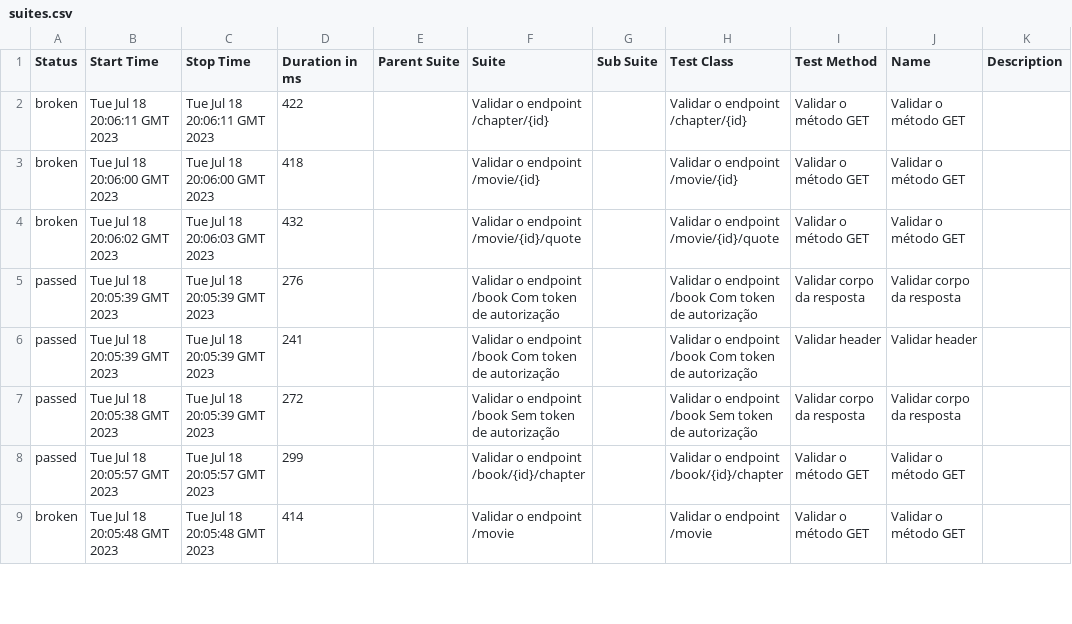
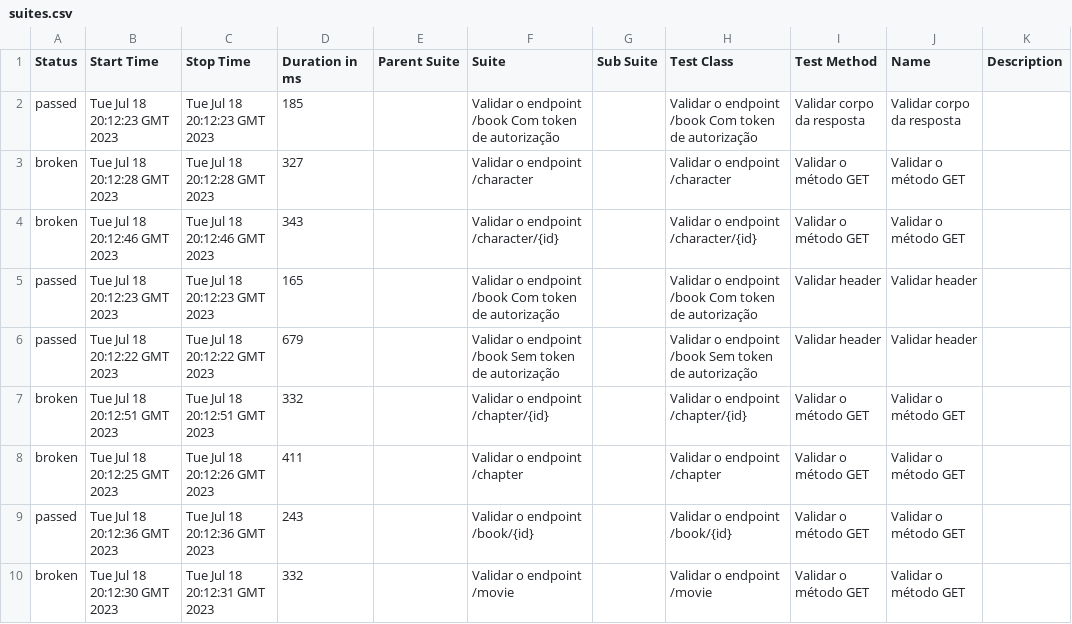
Before and after one commit to pauloliveiram/the-one-cypress, a CSV file: 16/data/suites.csv, drawn as a sheet; only a part is shown; the diff covers the shown part only.

```diff
--- a/16/data/suites.csv
+++ b/16/data/suites.csv
@@ -1,9 +1,10 @@
 "Status","Start Time","Stop Time","Duration in ms","Parent Suite","Suite","Sub Suite","Test Class","Test Method","Name","Description"
-"broken","Tue Jul 18 20:06:11 GMT 2023","Tue Jul 18 20:06:11 GMT 2023","422","","Validar o endpoint /chapter/{id}","","Validar o endpoint /chapter/{id}","Validar o método GET","Validar o método GET",""
-"broken","Tue Jul 18 20:06:00 GMT 2023","Tue Jul 18 20:06:00 GMT 2023","418","","Validar o endpoint /movie/{id}","","Validar o endpoint /movie/{id}","Validar o método GET","Validar o método GET",""
-"broken","Tue Jul 18 20:06:02 GMT 2023","Tue Jul 18 20:06:03 GMT 2023","432","","Validar o endpoint /movie/{id}/quote","","Validar o endpoint /movie/{id}/quote","Validar o método GET","Validar o método GET",""
-"passed","Tue Jul 18 20:05:39 GMT 2023","Tue Jul 18 20:05:39 GMT 2023","276","","Validar o endpoint /book Com token de autorização","","Validar o endpoint /book Com token de autorização","Validar corpo da resposta","Validar corpo da resposta",""
-"passed","Tue Jul 18 20:05:39 GMT 2023","Tue Jul 18 20:05:39 GMT 2023","241","","Validar o endpoint /book Com token de autorização","","Validar o endpoint /book Com token de autorização","Validar header","Validar header",""
-"passed","Tue Jul 18 20:05:38 GMT 2023","Tue Jul 18 20:05:39 GMT 2023","272","","Validar o endpoint /book Sem token de autorização","","Validar o endpoint /book Sem token de autorização","Validar corpo da resposta","Validar corpo da resposta",""
-"passed","Tue Jul 18 20:05:57 GMT 2023","Tue Jul 18 20:05:57 GMT 2023","299","","Validar o endpoint /book/{id}/chapter","","Validar o endpoint /book/{id}/chapter","Validar o método GET","Validar o método GET",""
-"broken","Tue Jul 18 20:05:48 GMT 2023","Tue Jul 18 20:05:48 GMT 2023","414","","Validar o endpoint /movie","","Validar o endpoint /movie","Validar o método GET","Validar o método GET",""
+"passed","Tue Jul 18 20:12:23 GMT 2023","Tue Jul 18 20:12:23 GMT 2023","185","","Validar o endpoint /book Com token de autorização","","Validar o endpoint /book Com token de autorização","Validar corpo da resposta","Validar corpo da resposta",""
+"broken","Tue Jul 18 20:12:28 GMT 2023","Tue Jul 18 20:12:28 GMT 2023","327","","Validar o endpoint /character","","Validar o endpoint /character","Validar o método GET","Validar o método GET",""
+"broken","Tue Jul 18 20:12:46 GMT 2023","Tue Jul 18 20:12:46 GMT 2023","343","","Validar o endpoint /character/{id}","","Validar o endpoint /character/{id}","Validar o método GET","Validar o método GET",""
+"passed","Tue Jul 18 20:12:23 GMT 2023","Tue Jul 18 20:12:23 GMT 2023","165","","Validar o endpoint /book Com token de autorização","","Validar o endpoint /book Com token de autorização","Validar header","Validar header",""
+"passed","Tue Jul 18 20:12:22 GMT 2023","Tue Jul 18 20:12:22 GMT 2023","679","","Validar o endpoint /book Sem token de autorização","","Validar o endpoint /book Sem token de autorização","Validar header","Validar header",""
+"broken","Tue Jul 18 20:12:51 GMT 2023","Tue Jul 18 20:12:51 GMT 2023","332","","Validar o endpoint /chapter/{id}","","Validar o endpoint /chapter/{id}","Validar o método GET","Validar o método GET",""
+"broken","Tue Jul 18 20:12:25 GMT 2023","Tue Jul 18 20:12:26 GMT 2023","411","","Validar o endpoint /chapter","","Validar o endpoint /chapter","Validar o método GET","Validar o método GET",""
+"passed","Tue Jul 18 20:12:36 GMT 2023","Tue Jul 18 20:12:36 GMT 2023","243","","Validar o endpoint /book/{id}","","Validar o endpoint /book/{id}","Validar o método GET","Validar o método GET",""
+"broken","Tue Jul 18 20:12:30 GMT 2023","Tue Jul 18 20:12:31 GMT 2023","332","","Validar o endpoint /movie","","Validar o endpoint /movie","Validar o método GET","Validar o método GET",""
```
Also changed, not shown: 1 added row, 2 removed rows and 33 edited cells elsewhere in this file, 42 other files.
